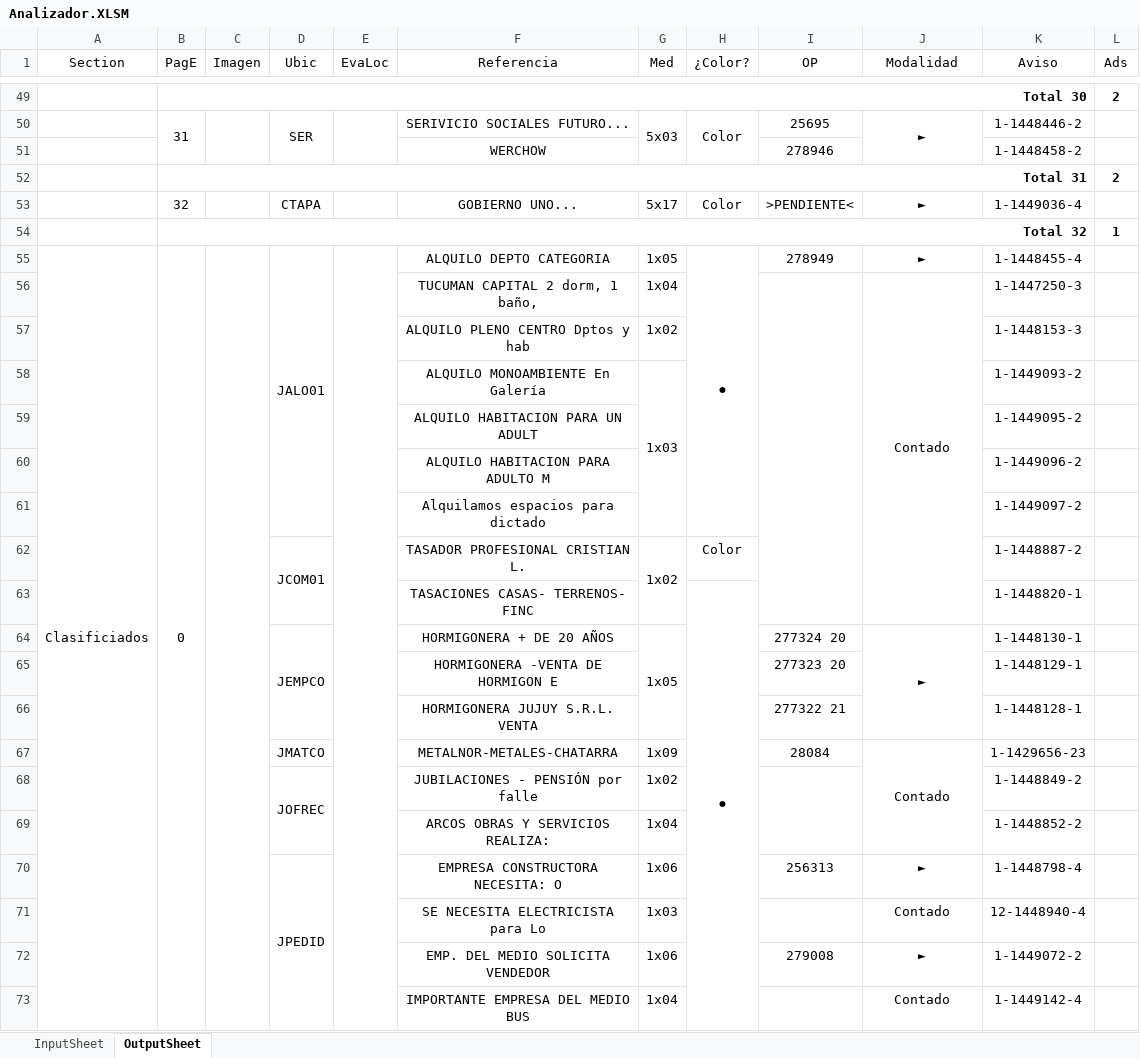
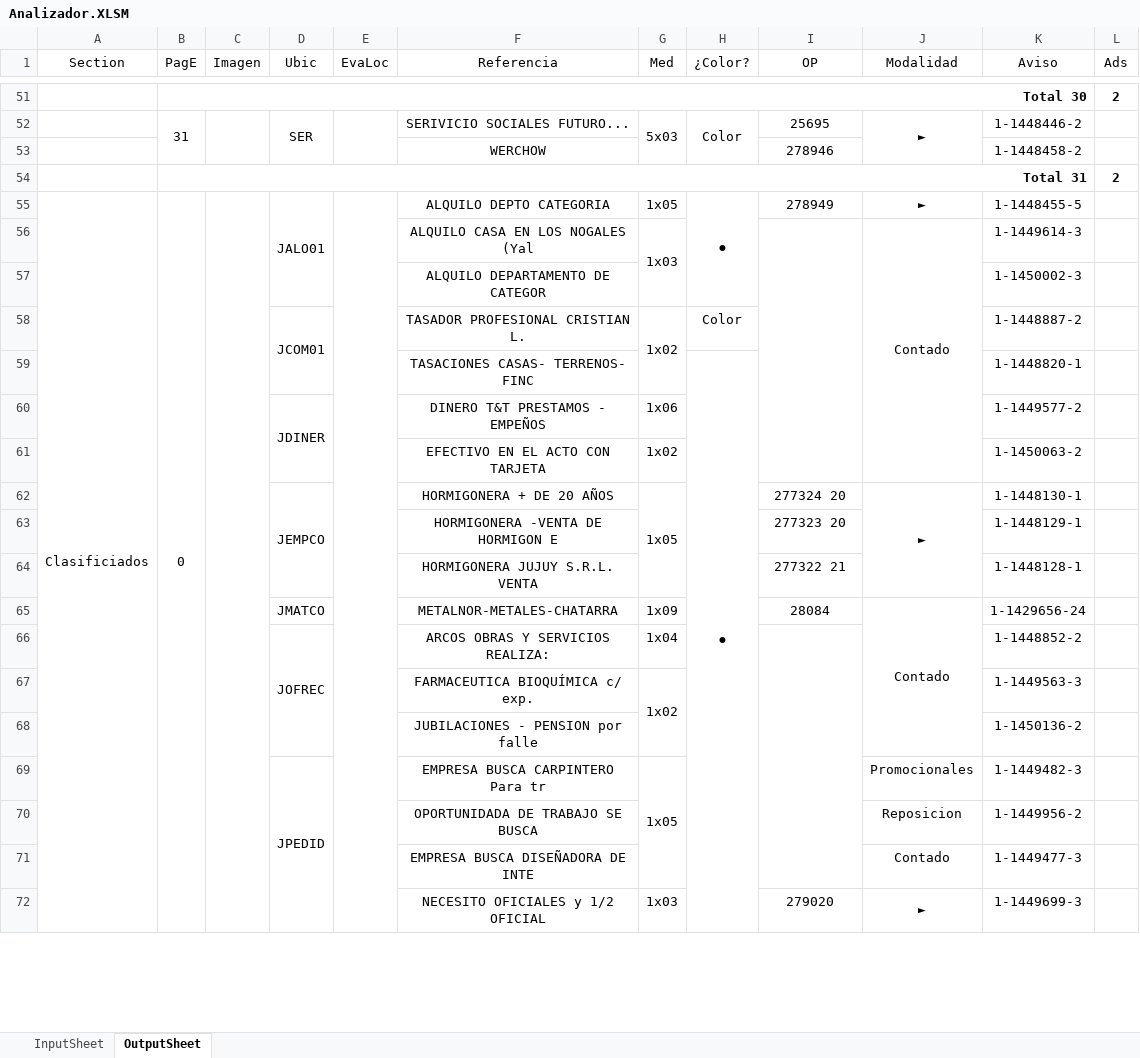
Before and after one commit to zherar7ordoya/MSExcel-Analizador, an Excel workbook: Analizador.XLSM, sheet OutputSheet, drawn as a sheet; only a part is shown, gaps mark what is left out; values as stored, in another font and other column widths than the file's, no borders; conditional formats not drawn; removed rows and columns are numbered as before the commit, all else as after; the diff covers the shown part only; the diff names each change by its address in the sheet, - before the commit and + after, or states it on an @@ line.

```diff
--- a/Analizador.XLSM (sheet OutputSheet)
+++ b/Analizador.XLSM (sheet OutputSheet)
-row 53:  | 32 |  | CTAPA |  | GOBIERNO UNO... | 5x17 | Color | >PENDIENTE< | ► | 1-1449036-4 | 1
-row 54:  | Total 32 |  |  |  |  |  |  |  |  |  | 1
-K55 (Aviso): 1-1448455-4
+K55 (Aviso): 1-1448455-5
-F56 (Referencia): TUCUMAN CAPITAL 2 dorm, 1 baño,
+F56 (Referencia): ALQUILO CASA EN LOS NOGALES (Yal
-G56 (Med): 1x04
+G56 (Med): 1x03
+G56:G57 merged
-K56 (Aviso): 1-1447250-3
+K56 (Aviso): 1-1449614-3
-row 57:  |  |  |  |  | ALQUILO PLENO CENTRO Dptos y hab | 1x02 |  |  |  | 1-1448153-3 | 1
-row 58:  |  |  |  |  | ALQUILO MONOAMBIENTE En Galería | 1x03 |  |  |  | 1-1449093-2 | 1
-F57 (Referencia): ALQUILO HABITACION PARA UN ADULT
+F57 (Referencia): ALQUILO DEPARTAMENTO DE CATEGOR
-K57 (Aviso): 1-1449095-2
+K57 (Aviso): 1-1450002-3
-row 60:  |  |  |  |  | ALQUILO HABITACION PARA ADULTO M |  |  |  |  | 1-1449096-2 | 1
-row 61:  |  |  |  |  | Alquilamos espacios para dictado |  |  |  |  | 1-1449097-2 | 1
+row 60:  |  |  | JDINER |  | DINERO T&T PRESTAMOS - EMPEÑOS | 1x06 |  |  |  | 1-1449577-2 | 1
+row 61:  |  |  |  |  | EFECTIVO EN EL ACTO CON TARJETA | 1x02 |  |  |  | 1-1450063-2 | 1
-K65 (Aviso): 1-1429656-23
+K65 (Aviso): 1-1429656-24
-row 68:  |  |  | JOFREC |  | JUBILACIONES - PENSIÓN por falle | 1x02 |  |  |  | 1-1448849-2 | 1
-D66 (Ubic): (empty)
+D66 (Ubic): JOFREC
+D66:D68 merged
+I66:I71 merged
-row 70:  |  |  | JPEDID |  | EMPRESA CONSTRUCTORA NECESITA: O | 1x06 |  | 256313 | ► | 1-1448798-4 | 1
-row 71:  |  |  |  |  | SE NECESITA ELECTRICISTA para Lo | 1x03 |  |  | Contado | 12-1448940-4 | 1
-row 72:  |  |  |  |  | EMP. DEL MEDIO SOLICITA VENDEDOR | 1x06 |  | 279008 | ► | 1-1449072-2 | 1
+row 67:  |  |  |  |  | FARMACEUTICA BIOQUÍMICA c/ exp. | 1x02 |  |  |  | 1-1449563-3 | 1
+row 68:  |  |  |  |  | JUBILACIONES - PENSION por falle |  |  |  |  | 1-1450136-2 | 1
+row 69:  |  |  | JPEDID |  | EMPRESA BUSCA CARPINTERO Para tr | 1x05 |  |  | Promocionales | 1-1449482-3 | 1
+row 70:  |  |  |  |  | OPORTUNIDADA DE TRABAJO SE BUSCA |  |  |  | Reposicion | 1-1449956-2 | 1
-F71 (Referencia): IMPORTANTE EMPRESA DEL MEDIO BUS
+F71 (Referencia): EMPRESA BUSCA DISEÑADORA DE INTE
-G71 (Med): 1x04
+G71 (Med): (empty)
-K71 (Aviso): 1-1449142-4
+K71 (Aviso): 1-1449477-3
+row 72:  |  |  |  |  | NECESITO OFICIALES y 1/2 OFICIAL | 1x03 |  | 279020 | ► | 1-1449699-3 | 1
```
Also changed, not shown: 43 added rows, 39 removed rows, 1 moved row, 46 edited cells and merged cells elsewhere in this sheet, sheet InputSheet, 1 other file.
